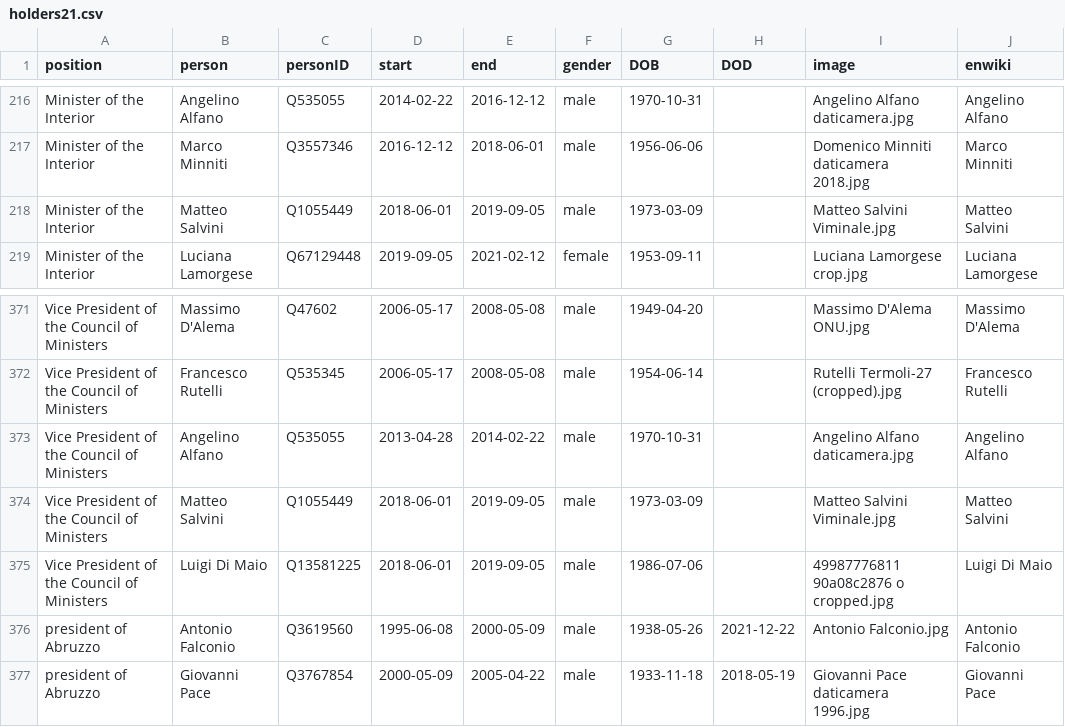
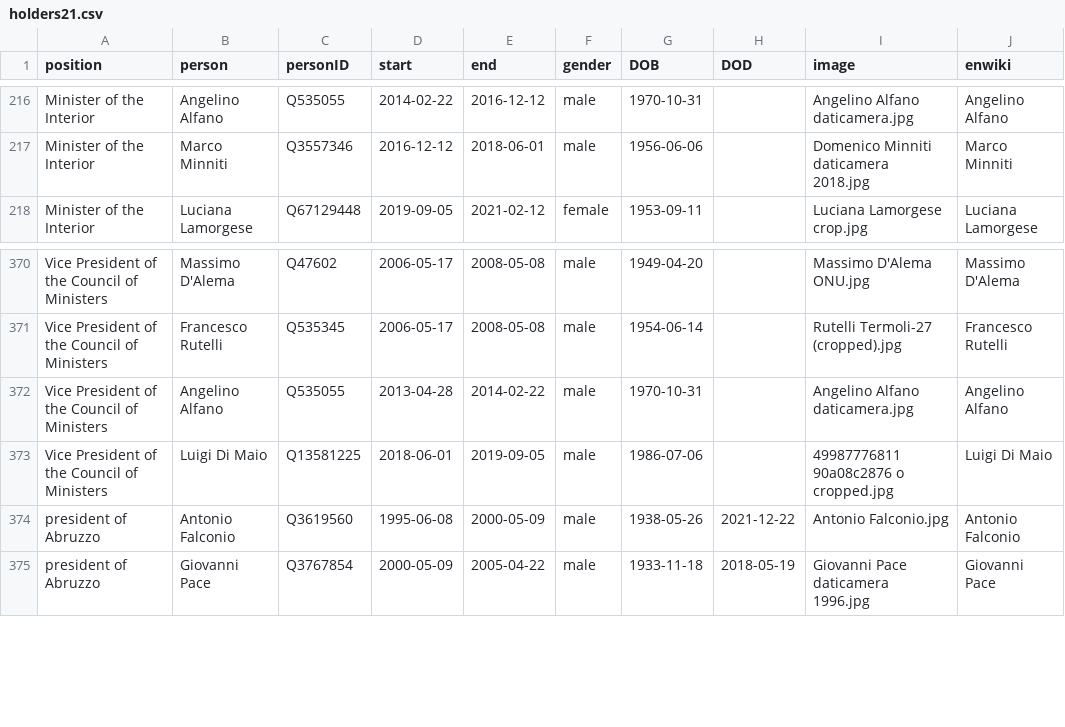
Before and after one commit to every-politician-scrapers/italy-ministers, a CSV file: html/holders21.csv, drawn as a sheet; only a part is shown, gaps mark what is left out; the diff names each change by its address in the sheet, - before the commit and + after, or states it on an @@ line.

```diff
--- a/html/holders21.csv
+++ b/html/holders21.csv
-row 218: Minister of the Interior | Matteo Salvini | Q1055449 | 2018-06-01 | 2019-09-05 | male | 1973-03-09 |  | Matteo Salvini Viminale.jpg | Matteo Salvini
-row 374: Vice President of the Council of Ministers | Matteo Salvini | Q1055449 | 2018-06-01 | 2019-09-05 | male | 1973-03-09 |  | Matteo Salvini Viminale.jpg | Matteo Salvini
```
Also changed, not shown: html/family.csv, html/legislators.csv.
